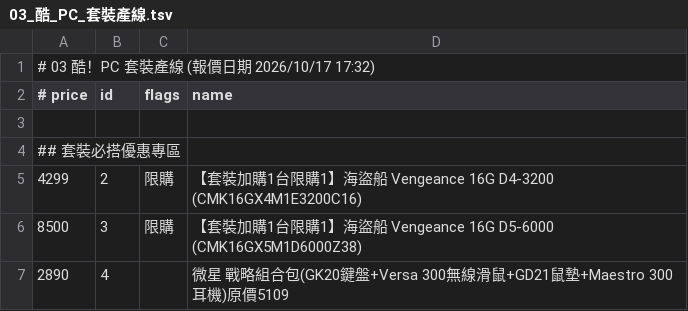
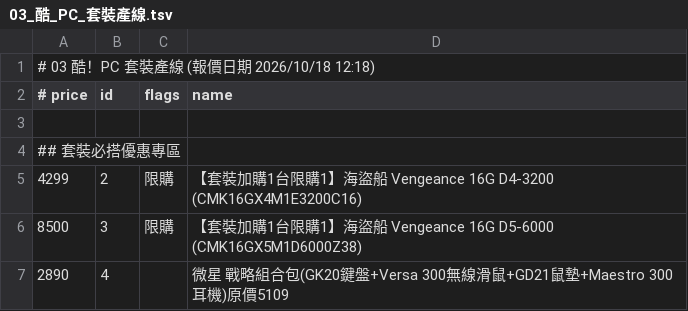
Before and after one commit to jakeuj/architect-pc-builder, a TSV file: data/by_category/03_酷_PC_套裝產線.tsv, drawn as a sheet; only a part is shown.

```diff
--- a/data/by_category/03_酷_PC_套裝產線.tsv
+++ b/data/by_category/03_酷_PC_套裝產線.tsv
@@ -1,2 +1,2 @@
-# 03 酷！PC 套裝產線  (報價日期 2026/10/17 17:32)
+# 03 酷！PC 套裝產線  (報價日期 2026/10/18 12:18)
 # price	id	flags	name
```
Also changed, not shown: data/by_category/01_品牌小主機_AIO_VR虛擬.tsv, data/by_category/02_筆電_平板_穿戴配件.tsv, 32 other files.
